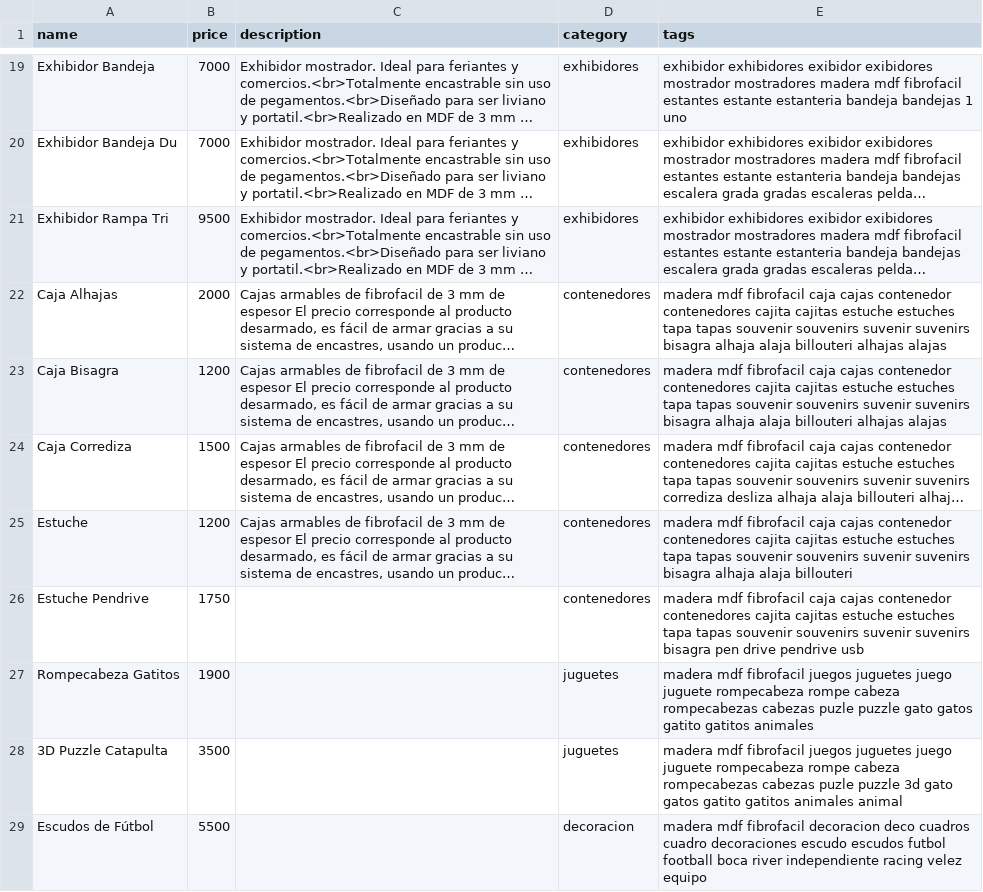
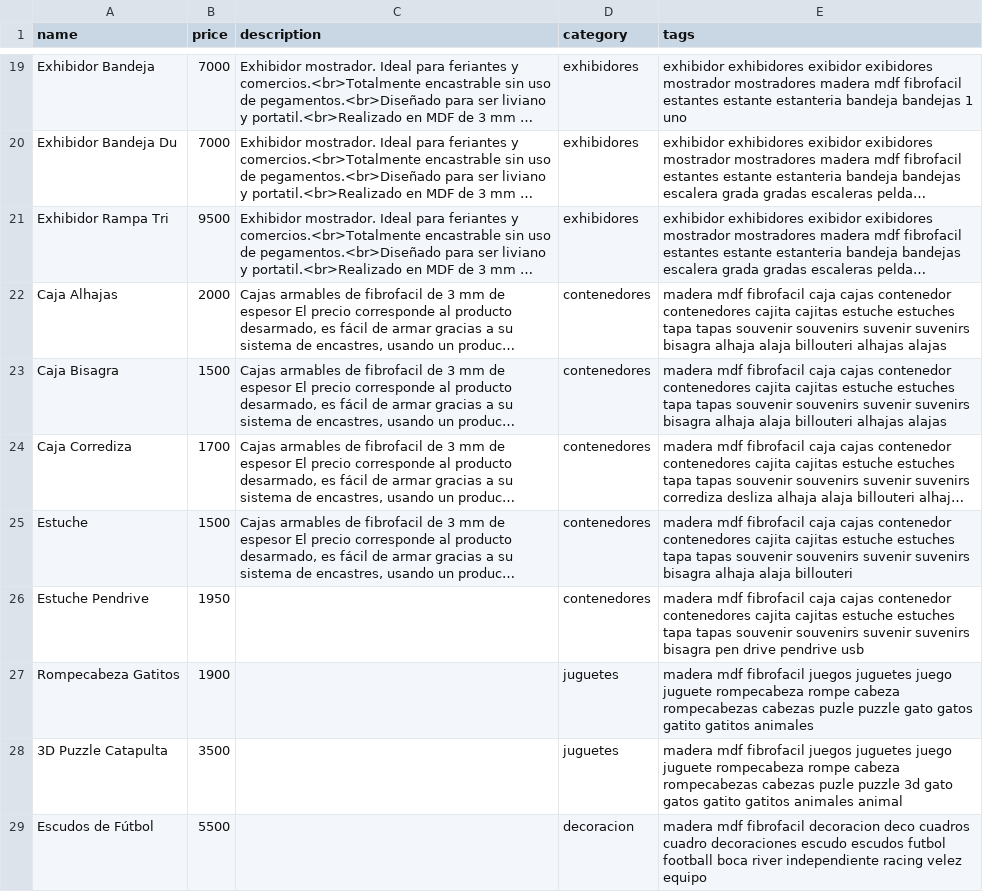
Before and after one commit to ezequielleonzybert/catalogo, a CSV file: docs/data/products.csv, drawn as a sheet; only a part is shown, gaps mark what is left out; long unchanged cells end in …; the diff names each change by its address in the sheet, - before the commit and + after, or states it on an @@ line.

Commit message:
Update products.csv

```diff
--- a/docs/data/products.csv
+++ b/docs/data/products.csv
-B23 (price): 1200
+B23 (price): 1500
-B24 (price): 1500
+B24 (price): 1700
-B25 (price): 1200
+B25 (price): 1500
-B26 (price): 1750
+B26 (price): 1950
```
